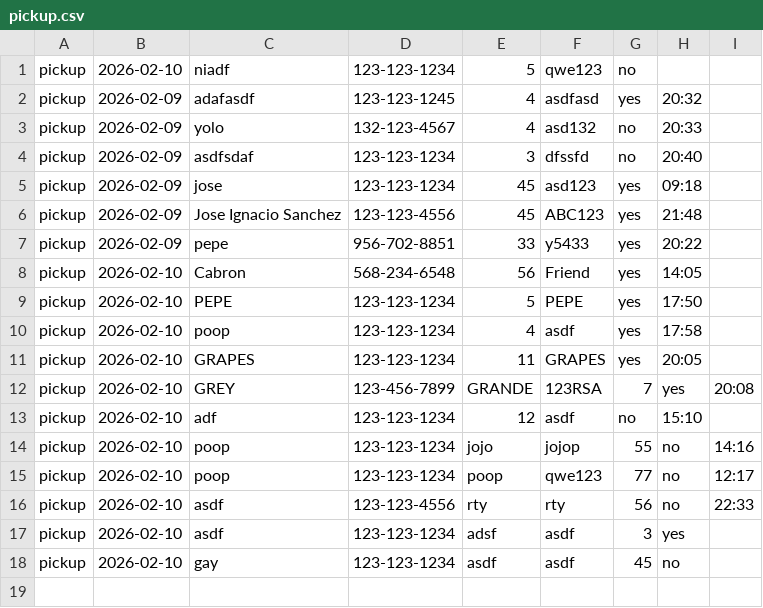
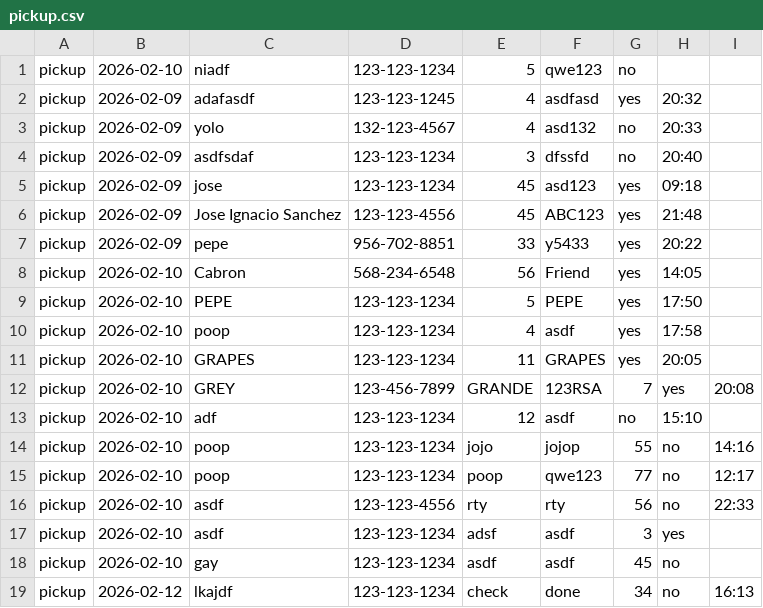
Before and after one commit to sanchn3/inco_purchase_order_form, a CSV file: data/pickup.csv, drawn as a sheet; the diff names each change by its address in the sheet, - before the commit and + after, or states it on an @@ line.

```diff
--- a/data/pickup.csv
+++ b/data/pickup.csv
+row 19: pickup | 2026-02-12 | lkajdf | 123-123-1234 | check | done | 34 | no | 16:13
```
Also changed, not shown: data/delivery.csv, 5 other files.
